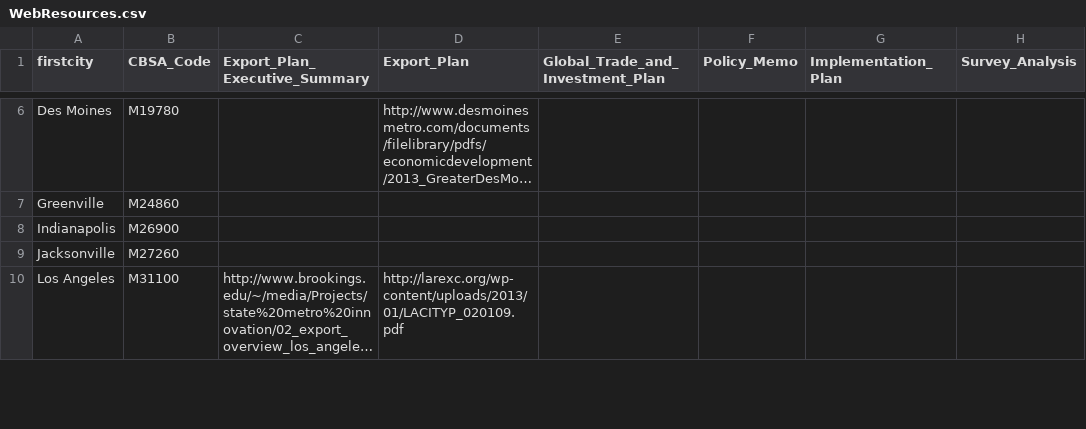
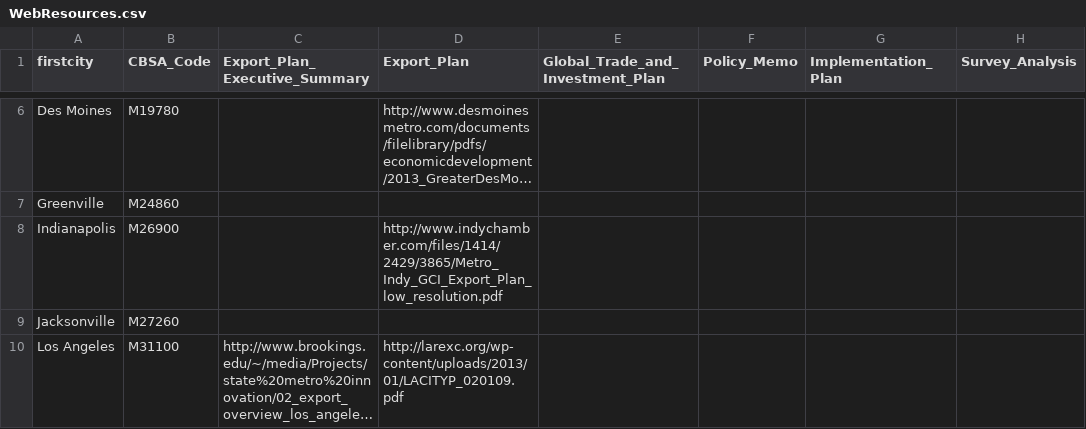
Before and after one commit to afdta/gcx-revision-2016, a CSV file: data/WebResources.csv, drawn as a sheet; only a part is shown, gaps mark what is left out; long unchanged cells end in …; the diff names each change by its address in the sheet, - before the commit and + after, or states it on an @@ line.

Commit message:
Added Indy export plan link.

```diff
--- a/data/WebResources.csv
+++ b/data/WebResources.csv
-D8 (Export_Plan): (empty)
+D8 (Export_Plan): http://www.indychamber.com/files/1414/2429/3865/Metro_Indy_GCI_Export_Plan_low_resolution.pdf
```
Also changed, not shown: 2 other files.
